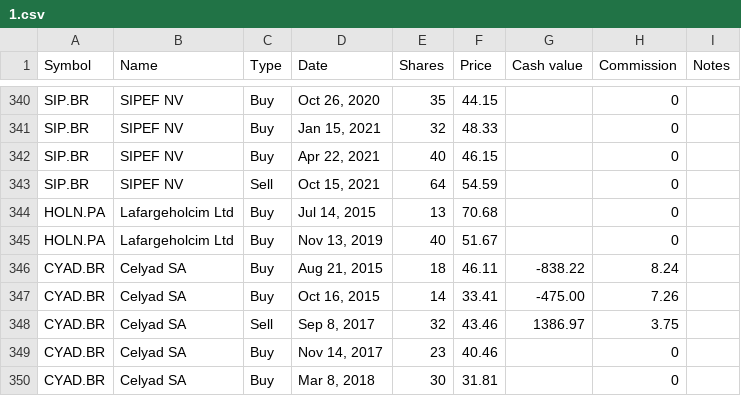
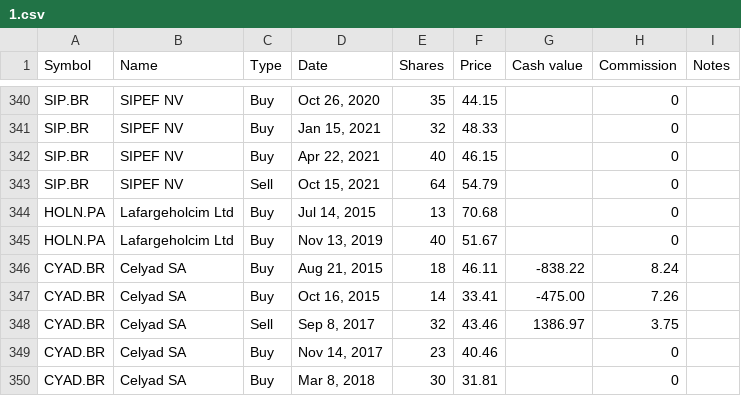
Before and after one commit to lionelschiepers/MyStock, a CSV file: MyStockWeb/Data/1.csv, drawn as a sheet; only a part is shown, gaps mark what is left out.

Commit message:
corrected sipef
correcred sipef

```diff
--- a/MyStockWeb/Data/1.csv
+++ b/MyStockWeb/Data/1.csv
@@ -342,3 +342,3 @@ SIP.BR,SIPEF NV,Buy,"Jan 15, 2021",32,48.33,,0,
 SIP.BR,SIPEF NV,Buy,"Apr 22, 2021",40,46.15,,0,
-SIP.BR,SIPEF NV,Sell,"Oct 15, 2021",64,54.59,,0,
+SIP.BR,SIPEF NV,Sell,"Oct 15, 2021",64,54.79,,0,
 HOLN.PA,Lafargeholcim Ltd,Buy,"Jul 14, 2015",13,70.68,,0,
```
